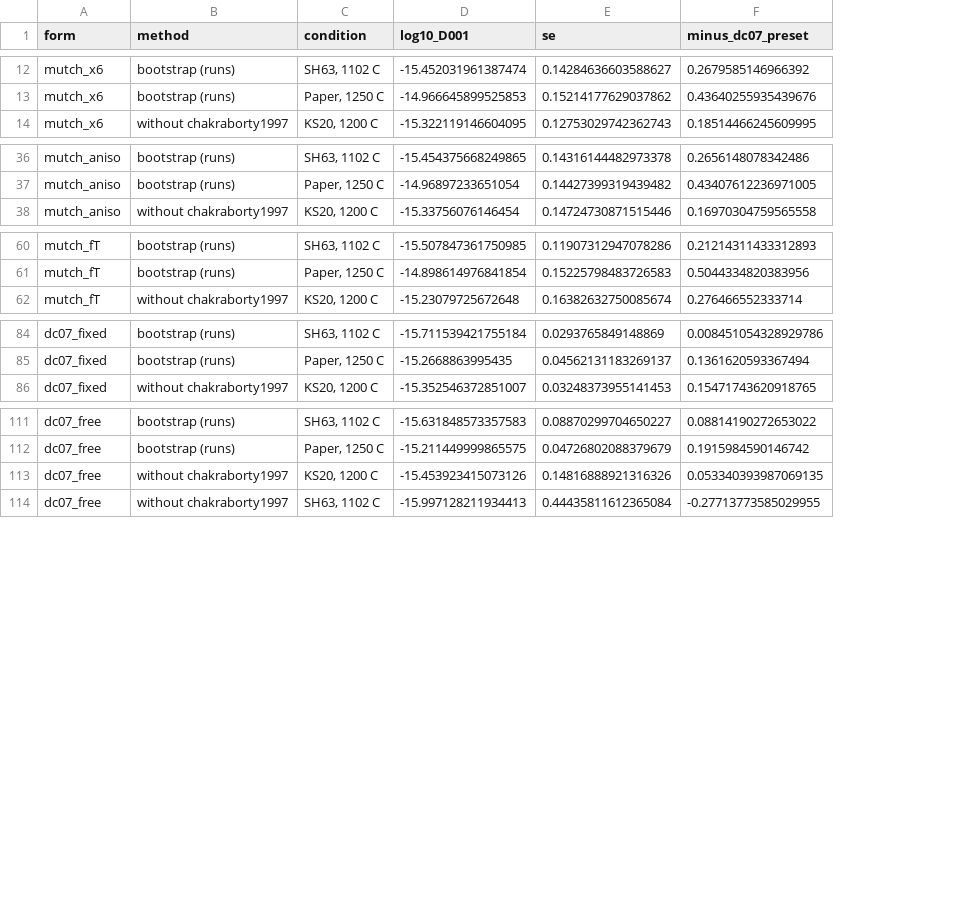
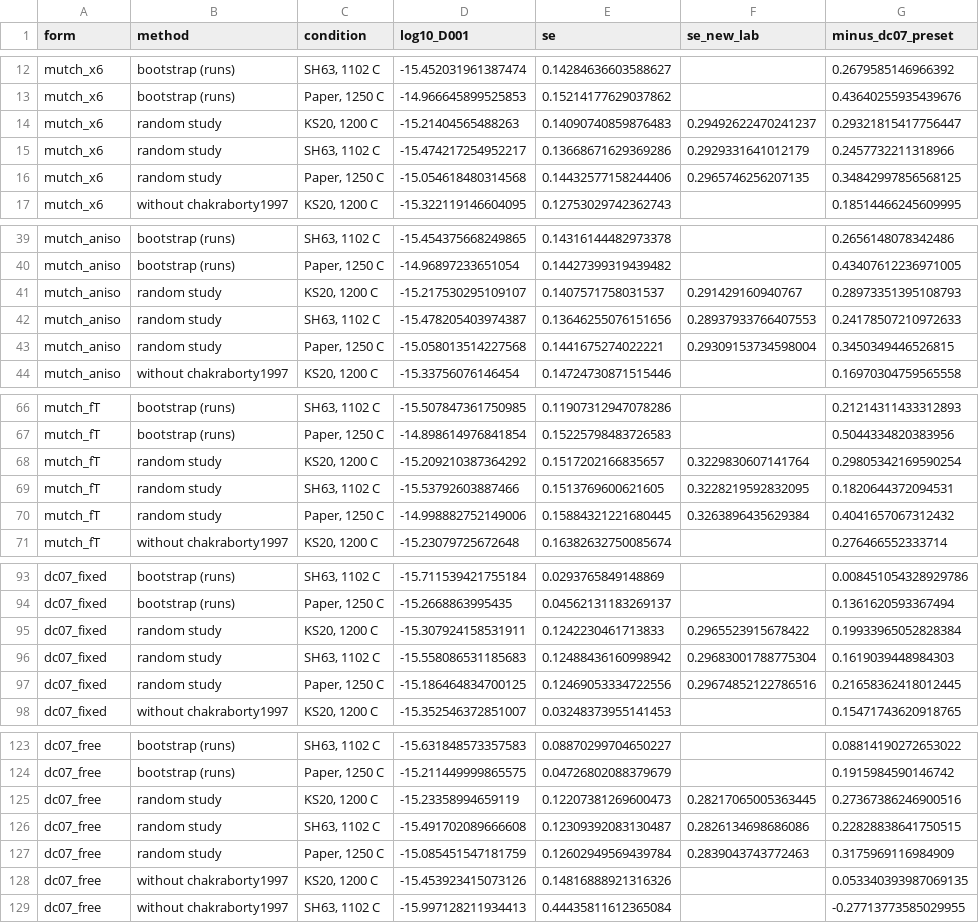
Before and after one commit to whtowbin/Olivine_Diffusion_FeMg, a CSV file: analyses/femg_refit/results/predictions.csv, drawn as a sheet; only a part is shown, gaps mark what is left out; the diff names each change by its address in the sheet, - before the commit and + after, or states it on an @@ line.

```diff
--- a/analyses/femg_refit/results/predictions.csv
+++ b/analyses/femg_refit/results/predictions.csv
+column F (se_new_lab), empty
+row 14: mutch_x6 | random study | KS20, 1200 C | -15.21404565488263 | 0.14090740859876483 | 0.29492622470241237 | 0.29321815417756447
+row 15: mutch_x6 | random study | SH63, 1102 C | -15.474217254952217 | 0.13668671629369286 | 0.2929331641012179 | 0.2457732211318966
+row 16: mutch_x6 | random study | Paper, 1250 C | -15.054618480314568 | 0.14432577158244406 | 0.2965746256207135 | 0.34842997856568125
+row 41: mutch_aniso | random study | KS20, 1200 C | -15.217530295109107 | 0.1407571758031537 | 0.291429160940767 | 0.28973351395108793
+row 42: mutch_aniso | random study | SH63, 1102 C | -15.478205403974387 | 0.13646255076151656 | 0.28937933766407553 | 0.24178507210972633
+row 43: mutch_aniso | random study | Paper, 1250 C | -15.058013514227568 | 0.1441675274022221 | 0.29309153734598004 | 0.3450349446526815
+row 68: mutch_fT | random study | KS20, 1200 C | -15.209210387364292 | 0.1517202166835657 | 0.3229830607141764 | 0.29805342169590254
+row 69: mutch_fT | random study | SH63, 1102 C | -15.53792603887466 | 0.1513769600621605 | 0.3228219592832095 | 0.1820644372094531
+row 70: mutch_fT | random study | Paper, 1250 C | -14.998882752149006 | 0.15884321221680445 | 0.3263896435629384 | 0.4041657067312432
+row 95: dc07_fixed | random study | KS20, 1200 C | -15.307924158531911 | 0.1242230461713833 | 0.2965523915678422 | 0.19933965052828384
+row 96: dc07_fixed | random study | SH63, 1102 C | -15.558086531185683 | 0.12488436160998942 | 0.29683001788775304 | 0.1619039448984303
+row 97: dc07_fixed | random study | Paper, 1250 C | -15.186464834700125 | 0.12469053334722556 | 0.29674852122786516 | 0.21658362418012445
+row 125: dc07_free | random study | KS20, 1200 C | -15.23358994659119 | 0.12207381269600473 | 0.28217065005363445 | 0.27367386246900516
+row 126: dc07_free | random study | SH63, 1102 C | -15.491702089666608 | 0.12309392083130487 | 0.2826134698686086 | 0.22828838641750515
+row 127: dc07_free | random study | Paper, 1250 C | -15.085451547181759 | 0.12602949569439784 | 0.2839043743772463 | 0.3175969116984909
```
Also changed, not shown: analyses/femg_refit/figures/bowties/index.csv, analyses/femg_refit/results/coefficients.csv, 29 other files.
